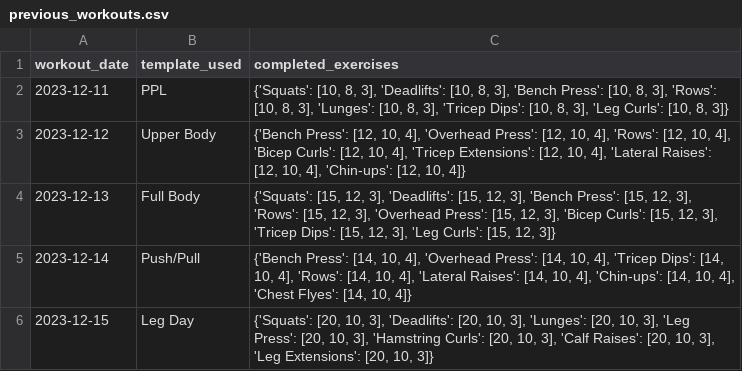
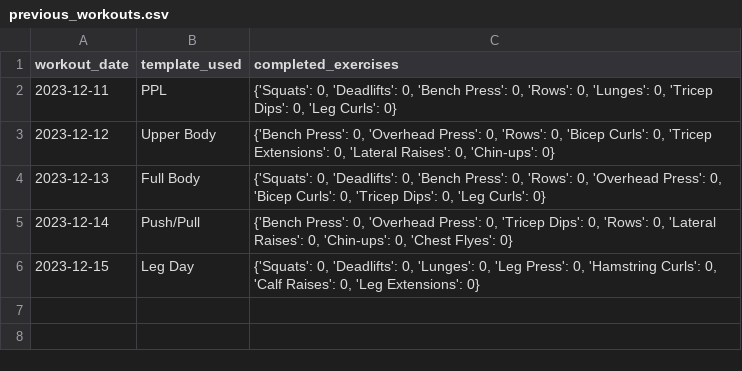
Before and after one commit to RAbeyrathna/T1A3-Workout-Tracker, a CSV file: previous_workouts.csv, drawn as a sheet.

Commit message:
Change CSV's to change scope of app to track PB's instead of just workouts

```diff
--- a/previous_workouts.csv
+++ b/previous_workouts.csv
@@ -1,6 +1,6 @@
 workout_date,template_used,completed_exercises
-2023-12-11,PPL,"{'Squats': [10, 8, 3], 'Deadlifts': [10, 8, 3], 'Bench Press': [10, 8, 3], 'Rows': [10, 8, 3], 'Lunges': [10, 8, 3], 'Tricep Dips': [10, 8, 3], 'Leg Curls': [10, 8, 3]}"
-2023-12-12,Upper Body,"{'Bench Press': [12, 10, 4], 'Overhead Press': [12, 10, 4], 'Rows': [12, 10, 4], 'Bicep Curls': [12, 10, 4], 'Tricep Extensions': [12, 10, 4], 'Lateral Raises': [12, 10, 4], 'Chin-ups': [12, 10, 4]}"
-2023-12-13,Full Body,"{'Squats': [15, 12, 3], 'Deadlifts': [15, 12, 3], 'Bench Press': [15, 12, 3], 'Rows': [15, 12, 3], 'Overhead Press': [15, 12, 3], 'Bicep Curls': [15, 12, 3], 'Tricep Dips': [15, 12, 3], 'Leg Curls': [15, 12, 3]}"
-2023-12-14,Push/Pull,"{'Bench Press': [14, 10, 4], 'Overhead Press': [14, 10, 4], 'Tricep Dips': [14, 10, 4], 'Rows': [14, 10, 4], 'Lateral Raises': [14, 10, 4], 'Chin-ups': [14, 10, 4], 'Chest Flyes': [14, 10, 4]}"
-2023-12-15,Leg Day,"{'Squats': [20, 10, 3], 'Deadlifts': [20, 10, 3], 'Lunges': [20, 10, 3], 'Leg Press': [20, 10, 3], 'Hamstring Curls': [20, 10, 3], 'Calf Raises': [20, 10, 3], 'Leg Extensions': [20, 10, 3]}"
+2023-12-11,PPL,"{'Squats': 0, 'Deadlifts': 0, 'Bench Press': 0, 'Rows': 0, 'Lunges': 0, 'Tricep Dips': 0, 'Leg Curls': 0}"
+2023-12-12,Upper Body,"{'Bench Press': 0, 'Overhead Press': 0, 'Rows': 0, 'Bicep Curls': 0, 'Tricep Extensions': 0, 'Lateral Raises': 0, 'Chin-ups': 0}"
+2023-12-13,Full Body,"{'Squats': 0, 'Deadlifts': 0, 'Bench Press': 0, 'Rows': 0, 'Overhead Press': 0, 'Bicep Curls': 0, 'Tricep Dips': 0, 'Leg Curls': 0}"
+2023-12-14,Push/Pull,"{'Bench Press': 0, 'Overhead Press': 0, 'Tricep Dips': 0, 'Rows': 0, 'Lateral Raises': 0, 'Chin-ups': 0, 'Chest Flyes': 0}"
+2023-12-15,Leg Day,"{'Squats': 0, 'Deadlifts': 0, 'Lunges': 0, 'Leg Press': 0, 'Hamstring Curls': 0, 'Calf Raises': 0, 'Leg Extensions': 0}"
```
Also changed, not shown: exercises.csv, workout_templates.csv.
